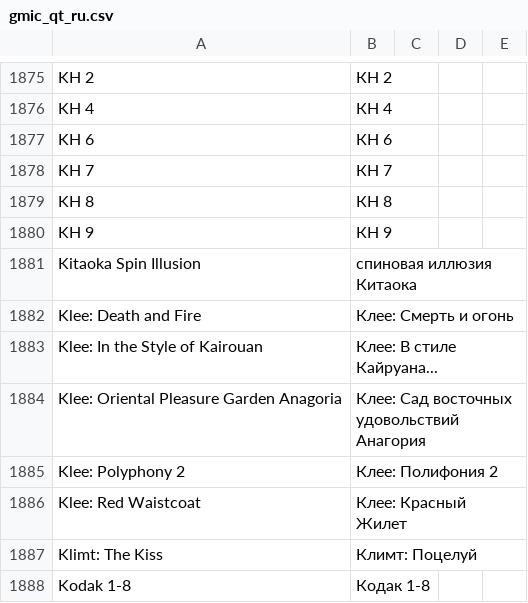
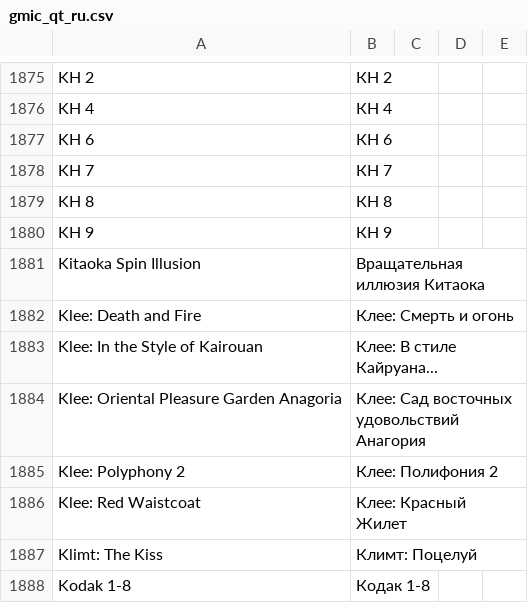
Before and after one commit to c-koi/gmic-qt, a CSV file: translations/filters/gmic_qt_ru.csv, drawn as a sheet; only a part is shown, gaps mark what is left out; the diff covers the shown part only.

```diff
--- a/translations/filters/gmic_qt_ru.csv
+++ b/translations/filters/gmic_qt_ru.csv
@@ -1880,3 +1880,3 @@ KH 8 , КН 8
 KH 9 , КН 9
-Kitaoka Spin Illusion , спиновая иллюзия Китаока
+Kitaoka Spin Illusion , Вращательная иллюзия Китаока
 Klee: Death and Fire , Клее: Смерть и огонь
```
Also changed, not shown: 28 edited cells elsewhere in this file.
